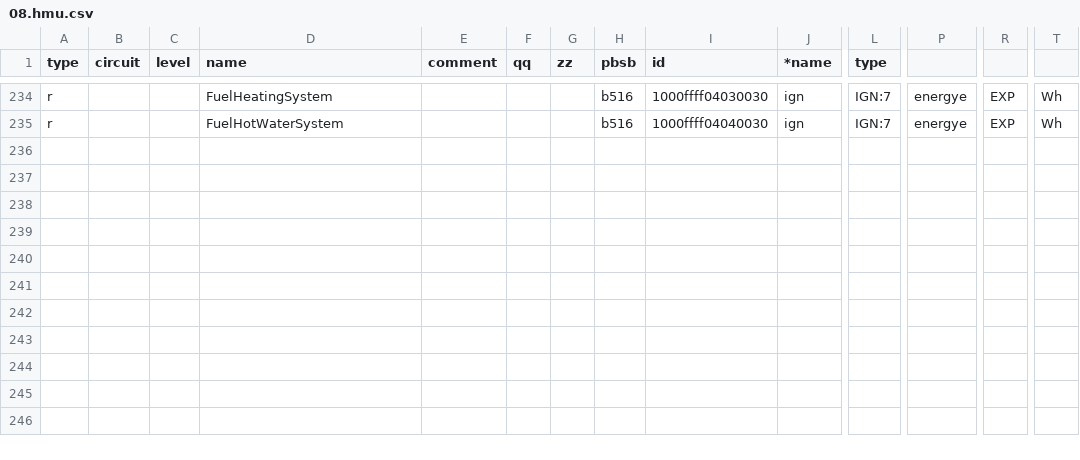
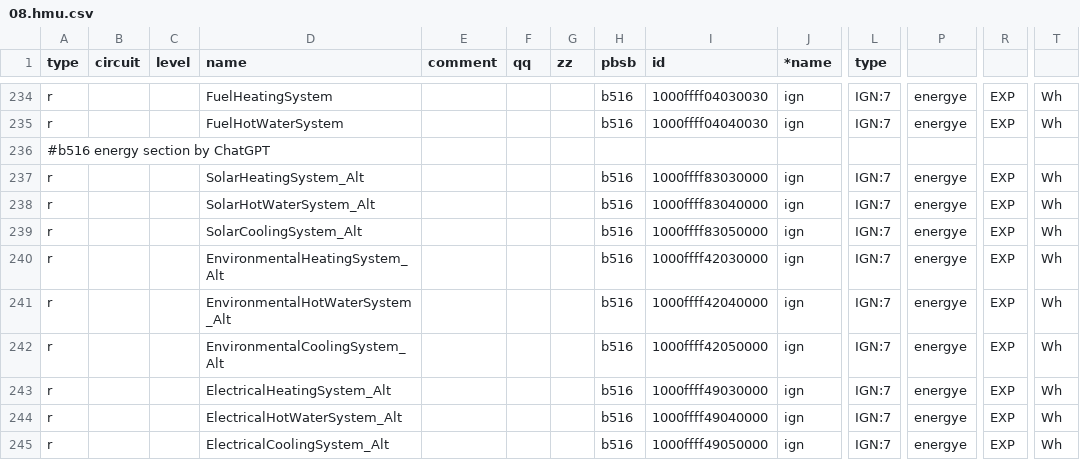
Before and after one commit to peedign/ebus.hp.github.io, a CSV file: next/en/vaillant/08.hmu.csv, drawn as a sheet; only a part is shown, gaps mark what is left out; rows hold the shown columns only; the diff names each change by its address in the sheet, - before the commit and + after, or states it on an @@ line.

Commit message:
Update 08.hmu.csv

```diff
--- a/next/en/vaillant/08.hmu.csv
+++ b/next/en/vaillant/08.hmu.csv
+row 236: #b516 energy section by ChatGPT
+row 237: r |  |  | SolarHeatingSystem_Alt |  |  |  | b516 | 1000ffff83030000 | ign | IGN:7 | energye | EXP | Wh
+row 238: r |  |  | SolarHotWaterSystem_Alt |  |  |  | b516 | 1000ffff83040000 | ign | IGN:7 | energye | EXP | Wh
+row 239: r |  |  | SolarCoolingSystem_Alt |  |  |  | b516 | 1000ffff83050000 | ign | IGN:7 | energye | EXP | Wh
+row 240: r |  |  | EnvironmentalHeatingSystem_Alt |  |  |  | b516 | 1000ffff42030000 | ign | IGN:7 | energye | EXP | Wh
+row 241: r |  |  | EnvironmentalHotWaterSystem_Alt |  |  |  | b516 | 1000ffff42040000 | ign | IGN:7 | energye | EXP | Wh
+row 242: r |  |  | EnvironmentalCoolingSystem_Alt |  |  |  | b516 | 1000ffff42050000 | ign | IGN:7 | energye | EXP | Wh
+row 243: r |  |  | ElectricalHeatingSystem_Alt |  |  |  | b516 | 1000ffff49030000 | ign | IGN:7 | energye | EXP | Wh
+row 244: r |  |  | ElectricalHotWaterSystem_Alt |  |  |  | b516 | 1000ffff49040000 | ign | IGN:7 | energye | EXP | Wh
+row 245: r |  |  | ElectricalCoolingSystem_Alt |  |  |  | b516 | 1000ffff49050000 | ign | IGN:7 | energye | EXP | Wh
```
